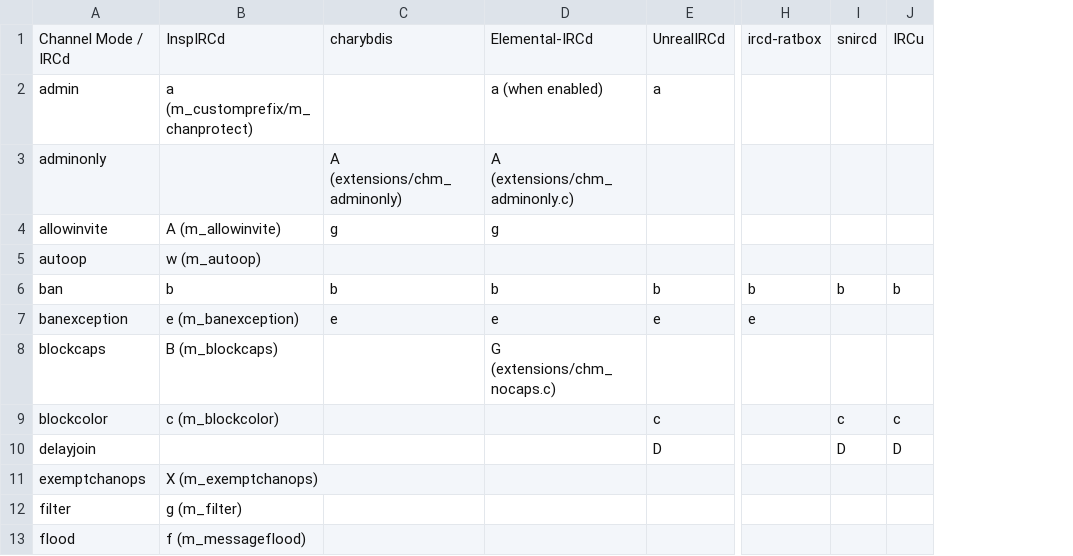
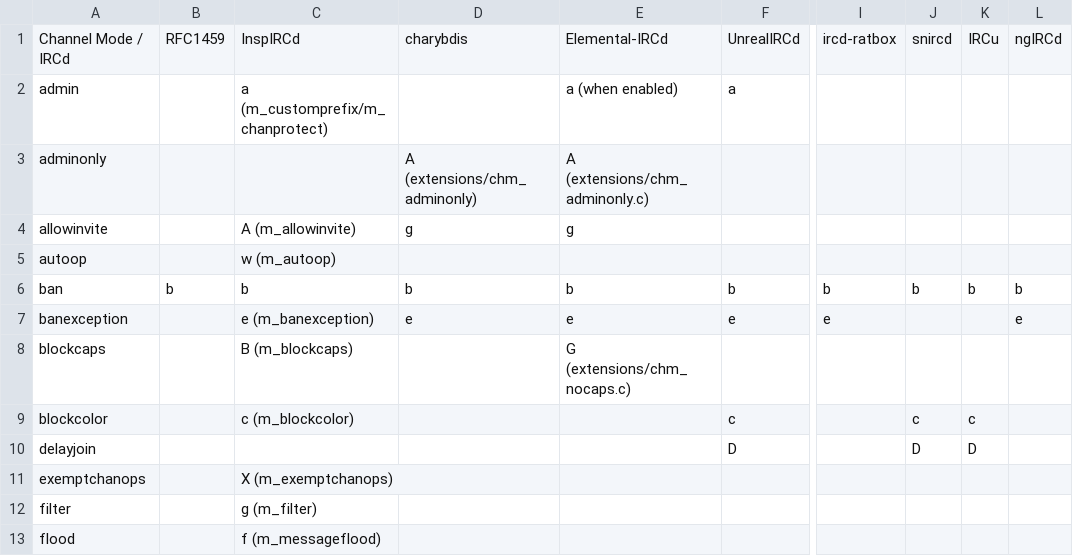
Before and after one commit to PyLink/PyLink, a CSV file: docs/technical/channel-modes.csv, drawn as a sheet; only a part is shown, gaps mark what is left out; the diff names each change by its address in the sheet, - before the commit and + after, or states it on an @@ line.

```diff
--- a/docs/technical/channel-modes.csv
+++ b/docs/technical/channel-modes.csv
+column B, rows 1-6: RFC1459 |  |  |  |  | b
+column L, rows 1-7: ngIRCd |  |  |  |  | b | e
```
Also changed, not shown: docs/technical/user-modes.csv.
